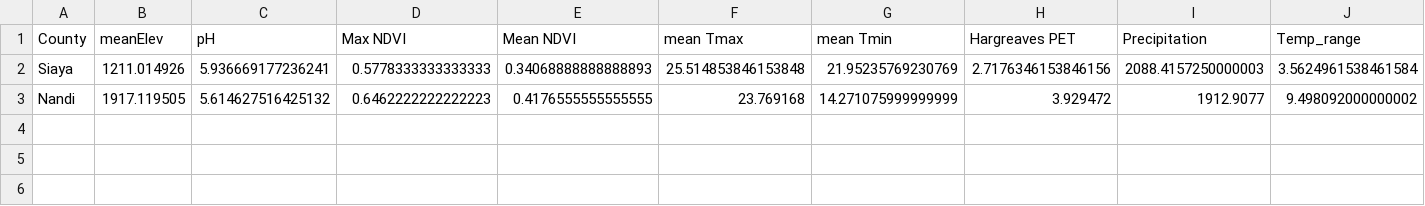
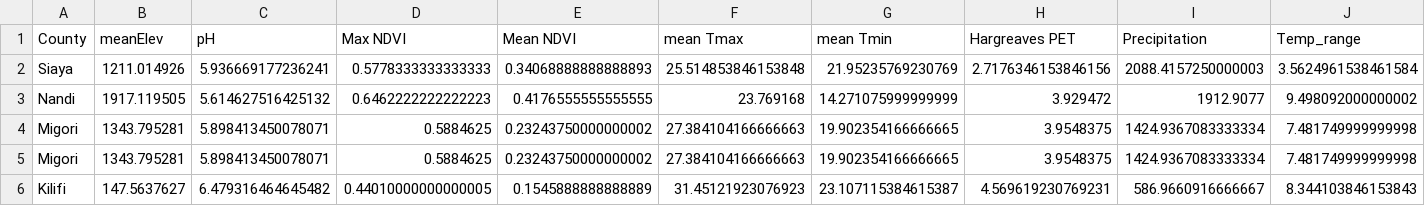
Before and after one commit to Tromtrevor/Mkulima, a CSV file: app/data/predictor/Yield Predicting Dataset 2025-11-12.csv, drawn as a sheet.

```diff
--- a/app/data/predictor/Yield Predicting Dataset 2025-11-12.csv
+++ b/app/data/predictor/Yield Predicting Dataset 2025-11-12.csv
@@ -3 +3,4 @@ Siaya,1211.014926,5.936669177236241,0.5778333333333333,0.34068888888888893,25.51
 Nandi,1917.119505,5.614627516425132,0.6462222222222223,0.4176555555555555,23.769168,14.271075999999999,3.929472,1912.9077,9.498092000000002
+Migori,1343.795281,5.898413450078071,0.5884625,0.23243750000000002,27.384104166666663,19.902354166666665,3.9548375,1424.9367083333334,7.481749999999998
+Migori,1343.795281,5.898413450078071,0.5884625,0.23243750000000002,27.384104166666663,19.902354166666665,3.9548375,1424.9367083333334,7.481749999999998
+Kilifi,147.5637627,6.479316464645482,0.44010000000000005,0.1545888888888889,31.45121923076923,23.107115384615387,4.569619230769231,586.9660916666667,8.344103846153843
```
Also changed, not shown: 2 other files.
